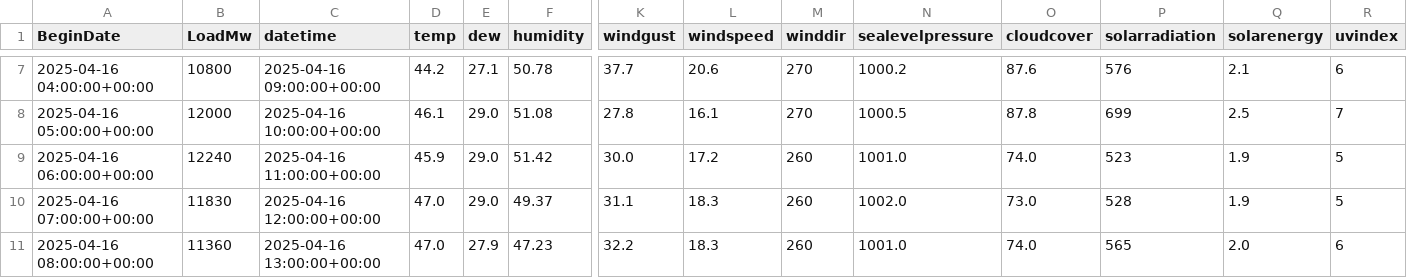
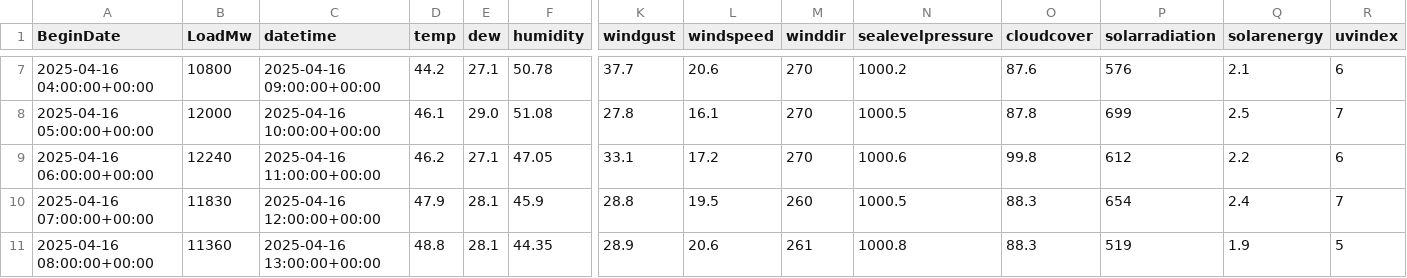
Before and after one commit to MatGBU/Senior-project, a CSV file: testing.csv, drawn as a sheet; only a part is shown, gaps mark what is left out; the diff covers the shown part only; the diff names each change by its address in the sheet, - before the commit and + after, or states it on an @@ line.

```diff
--- a/testing.csv
+++ b/testing.csv
-D9 (temp): 45.9
+D9 (temp): 46.2
-E9 (dew): 29.0
+E9 (dew): 27.1
-F9 (humidity): 51.42
+F9 (humidity): 47.05
-K9 (windgust): 30.0
+K9 (windgust): 33.1
-M9 (winddir): 260
+M9 (winddir): 270
-N9 (sealevelpressure): 1001.0
+N9 (sealevelpressure): 1000.6
-O9 (cloudcover): 74.0
+O9 (cloudcover): 99.8
-P9 (solarradiation): 523
+P9 (solarradiation): 612
-Q9 (solarenergy): 1.9
+Q9 (solarenergy): 2.2
-R9 (uvindex): 5
+R9 (uvindex): 6
-D10 (temp): 47.0
+D10 (temp): 47.9
-E10 (dew): 29.0
+E10 (dew): 28.1
-F10 (humidity): 49.37
+F10 (humidity): 45.9
-K10 (windgust): 31.1
+K10 (windgust): 28.8
-L10 (windspeed): 18.3
+L10 (windspeed): 19.5
-N10 (sealevelpressure): 1002.0
+N10 (sealevelpressure): 1000.5
-O10 (cloudcover): 73.0
+O10 (cloudcover): 88.3
-P10 (solarradiation): 528
+P10 (solarradiation): 654
-Q10 (solarenergy): 1.9
+Q10 (solarenergy): 2.4
-R10 (uvindex): 5
+R10 (uvindex): 7
-D11 (temp): 47.0
+D11 (temp): 48.8
-E11 (dew): 27.9
+E11 (dew): 28.1
-F11 (humidity): 47.23
+F11 (humidity): 44.35
-K11 (windgust): 32.2
+K11 (windgust): 28.9
-L11 (windspeed): 18.3
+L11 (windspeed): 20.6
-M11 (winddir): 260
+M11 (winddir): 261
-N11 (sealevelpressure): 1001.0
+N11 (sealevelpressure): 1000.8
-O11 (cloudcover): 74.0
+O11 (cloudcover): 88.3
-P11 (solarradiation): 565
+P11 (solarradiation): 519
-Q11 (solarenergy): 2.0
+Q11 (solarenergy): 1.9
-R11 (uvindex): 6
+R11 (uvindex): 5
```
Also changed, not shown: 43 edited cells elsewhere in this file, energy_predictions_2025-04-16.csv, weather_forecast_test.csv, 16 other files.
